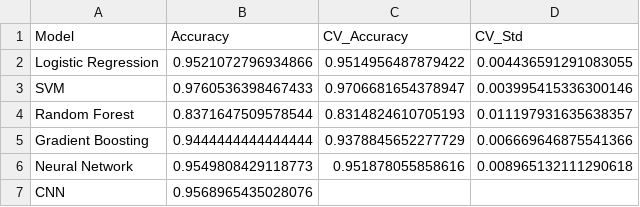
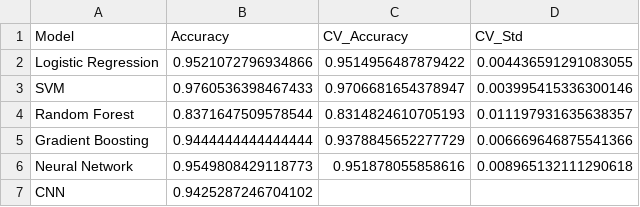
Before and after one commit to PAR-20/zoid, a CSV file: results/model_summary.csv, drawn as a sheet.

```diff
--- a/results/model_summary.csv
+++ b/results/model_summary.csv
@@ -6,2 +6,2 @@ Gradient Boosting,0.9444444444444444,0.9378845652277729,0.006669646875541366
 Neural Network,0.9549808429118773,0.951878055858616,0.008965132111290618
-CNN,0.9568965435028076,,
+CNN,0.9425287246704102,,
```
Also changed, not shown: 5 other files.
